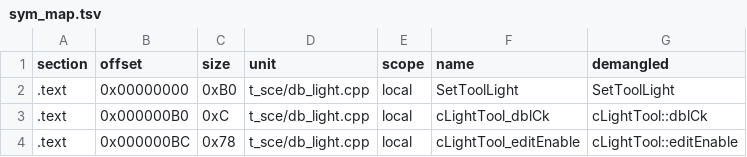
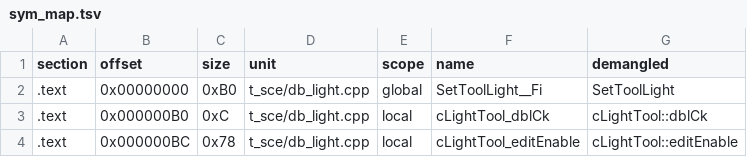
Before and after one commit to Penguinjanator/re4, a TSV file: config/G4BE08/modules/t_sce/sym_map.tsv, drawn as a sheet; only a part is shown.

Commit message:
Tools/t_sce t_sce_at 58/59 written (data identical); db_mod build analysis

```diff
--- a/config/G4BE08/modules/t_sce/sym_map.tsv
+++ b/config/G4BE08/modules/t_sce/sym_map.tsv
@@ -1,3 +1,3 @@
 section	offset	size	unit	scope	name	demangled
-.text	0x00000000	0xB0	t_sce/db_light.cpp	local	SetToolLight	SetToolLight
+.text	0x00000000	0xB0	t_sce/db_light.cpp	global	SetToolLight__Fi	SetToolLight
 .text	0x000000B0	0xC	t_sce/db_light.cpp	local	cLightTool_dblCk	cLightTool::dblCk
```
Also changed, not shown: 3 other files.
